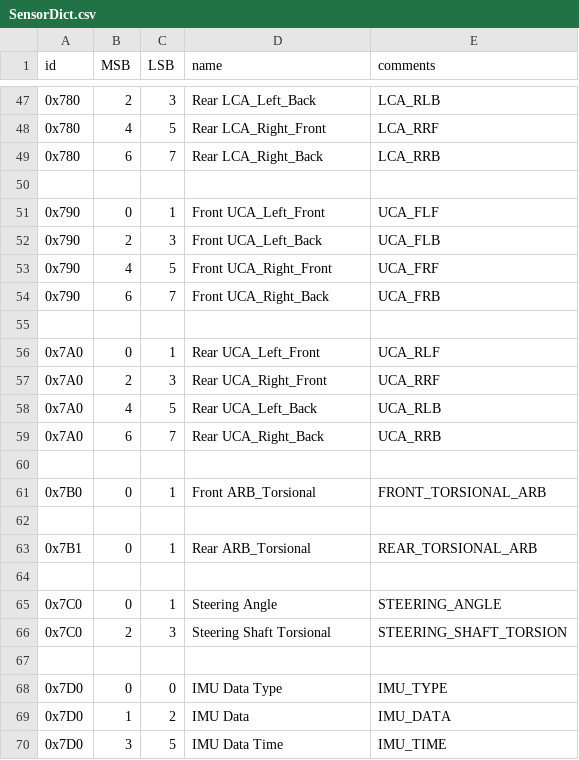
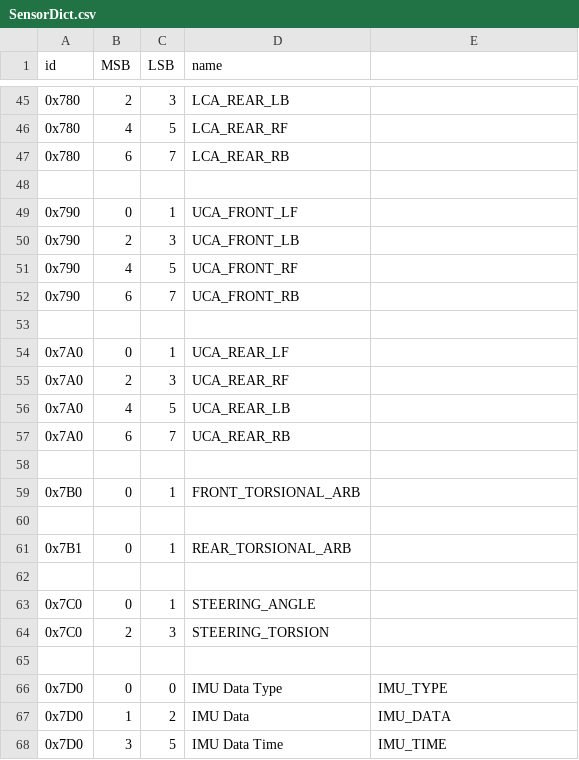
Before and after one commit to PurdueElectricRacing/Wireless-Telemetry-Server, a CSV file: SensorDict.csv, drawn as a sheet; only a part is shown, gaps mark what is left out; the diff covers the shown part only.

Commit message:
Format CANID names to work with header file gneration tool

```diff
--- a/SensorDict.csv
+++ b/SensorDict.csv
@@ -1 +1 @@
-id,MSB,LSB,name,comments
+id,MSB,LSB,name
@@ -47,21 +45,21 @@ id,MSB,LSB,name,comments
-0x780, 2, 3, Rear LCA_Left_Back, LCA_RLB
-0x780, 4, 5, Rear LCA_Right_Front, LCA_RRF
-0x780, 6, 7, Rear LCA_Right_Back, LCA_RRB
+0x780, 2, 3, LCA_REAR_LB
+0x780, 4, 5, LCA_REAR_RF
+0x780, 6, 7, LCA_REAR_RB
 
-0x790, 0, 1, Front UCA_Left_Front, UCA_FLF
-0x790, 2, 3, Front UCA_Left_Back, UCA_FLB
-0x790, 4, 5, Front UCA_Right_Front, UCA_FRF
-0x790, 6, 7, Front UCA_Right_Back, UCA_FRB
+0x790, 0, 1, UCA_FRONT_LF
+0x790, 2, 3, UCA_FRONT_LB
+0x790, 4, 5, UCA_FRONT_RF
+0x790, 6, 7, UCA_FRONT_RB
 
-0x7A0, 0, 1, Rear UCA_Left_Front, UCA_RLF
-0x7A0, 2, 3, Rear UCA_Right_Front, UCA_RRF
-0x7A0, 4, 5, Rear UCA_Left_Back, UCA_RLB
-0x7A0, 6, 7, Rear UCA_Right_Back, UCA_RRB
+0x7A0, 0, 1, UCA_REAR_LF
+0x7A0, 2, 3, UCA_REAR_RF
+0x7A0, 4, 5, UCA_REAR_LB
+0x7A0, 6, 7, UCA_REAR_RB
 
-0x7B0, 0, 1, Front ARB_Torsional, FRONT_TORSIONAL_ARB
+0x7B0, 0, 1, FRONT_TORSIONAL_ARB
 
-0x7B1, 0, 1, Rear ARB_Torsional, REAR_TORSIONAL_ARB
+0x7B1, 0, 1, REAR_TORSIONAL_ARB
 
-0x7C0, 0, 1, Steering Angle, STEERING_ANGLE
-0x7C0, 2, 3, Steering Shaft Torsional, STEERING_SHAFT_TORSION
+0x7C0, 0, 1, STEERING_ANGLE
+0x7C0, 2, 3, STEERING_TORSION
 
```
Also changed, not shown: 2 removed rows and 62 edited cells elsewhere in this file.
